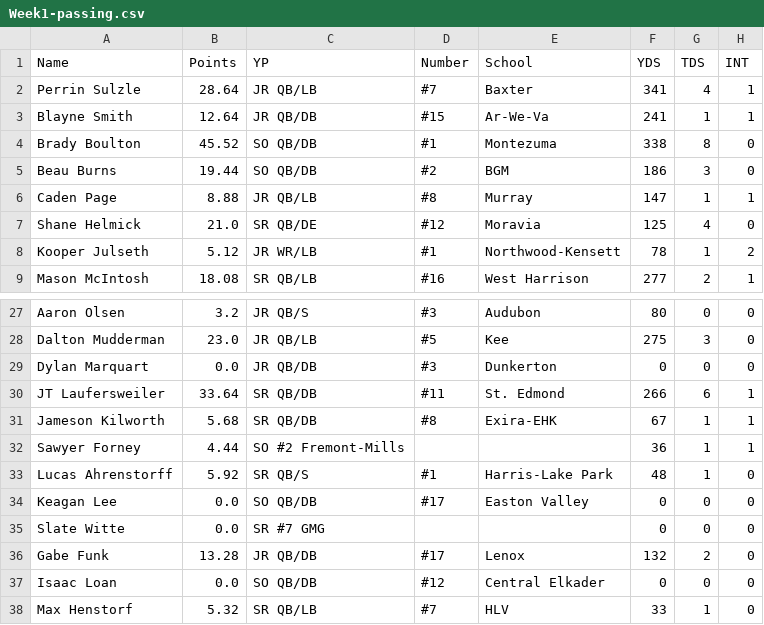
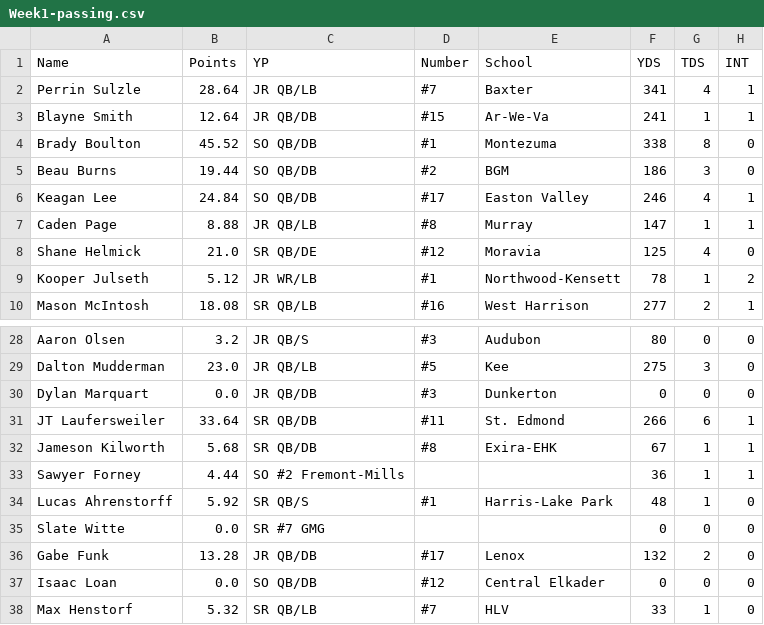
Before and after one commit to Fwiy27/8Man, a CSV file: data/Week1-passing.csv, drawn as a sheet; only a part is shown, gaps mark what is left out.

```diff
--- a/data/Week1-passing.csv
+++ b/data/Week1-passing.csv
@@ -5,2 +5,3 @@ Brady Boulton,45.52,SO  QB/DB,#1,Montezuma,338,8,0
 Beau Burns,19.44,SO  QB/DB,#2,BGM,186,3,0
+Keagan Lee,24.84,SO  QB/DB,#17,Easton Valley,246,4,1
 Caden Page,8.88,JR  QB/LB,#8,Murray,147,1,1
@@ -33,3 +34,2 @@ Sawyer Forney,4.44,SO  #2 Fremont-Mills,,,36,1,1
 Lucas Ahrenstorff,5.92,SR  QB/S,#1,Harris-Lake Park,48,1,0
-Keagan Lee,0.0,SO  QB/DB,#17,Easton Valley,0,0,0
 Slate Witte,0.0,SR  #7 GMG,,,0,0,0
```
Also changed, not shown: data/Week1-points-ps.csv, data/Week1-points.csv, 4 other files.
